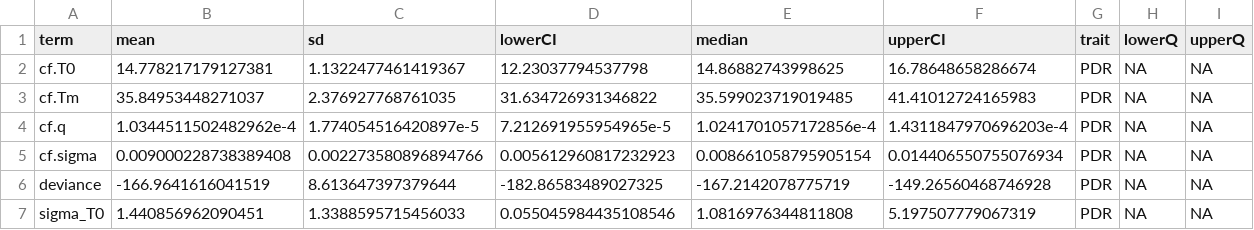
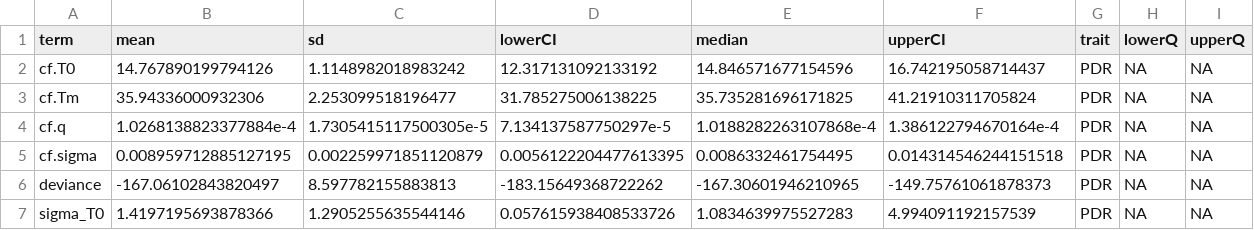
Before and after one commit to BernhardtLab/Arctic-VBD, a CSV file: data-processed/PDR/PDR.nonarctic.params.summary.csv, drawn as a sheet; only a part is shown; the diff covers the shown part only.

```diff
--- a/data-processed/PDR/PDR.nonarctic.params.summary.csv
+++ b/data-processed/PDR/PDR.nonarctic.params.summary.csv
@@ -1,7 +1,7 @@
 term,mean,sd,lowerCI,median,upperCI,trait,lowerQ,upperQ
-cf.T0,14.778217179127381,1.1322477461419367,12.23037794537798,14.86882743998625,16.78648658286674,PDR,NA,NA
-cf.Tm,35.84953448271037,2.376927768761035,31.634726931346822,35.599023719019485,41.41012724165983,PDR,NA,NA
-cf.q,1.0344511502482962e-4,1.774054516420897e-5,7.212691955954965e-5,1.0241701057172856e-4,1.4311847970696203e-4,PDR,NA,NA
-cf.sigma,0.009000228738389408,0.002273580896894766,0.005612960817232923,0.008661058795905154,0.014406550755076934,PDR,NA,NA
-deviance,-166.9641616041519,8.613647397379644,-182.86583489027325,-167.2142078775719,-149.26560468746928,PDR,NA,NA
-sigma_T0,1.440856962090451,1.3388595715456033,0.055045984435108546,1.0816976344811808,5.197507779067319,PDR,NA,NA
+cf.T0,14.767890199794126,1.1148982018983242,12.317131092133192,14.846571677154596,16.742195058714437,PDR,NA,NA
+cf.Tm,35.94336000932306,2.253099518196477,31.785275006138225,35.735281696171825,41.21910311705824,PDR,NA,NA
+cf.q,1.0268138823377884e-4,1.7305415117500305e-5,7.134137587750297e-5,1.0188282263107868e-4,1.386122794670164e-4,PDR,NA,NA
+cf.sigma,0.008959712885127195,0.002259971851120879,0.0056122204477613395,0.0086332461754495,0.014314546244151518,PDR,NA,NA
+deviance,-167.06102843820497,8.597782155883813,-183.15649368722262,-167.30601946210965,-149.75761061878373,PDR,NA,NA
+sigma_T0,1.4197195693878366,1.2905255635544146,0.057615938408533726,1.0834639975527283,4.994091192157539,PDR,NA,NA
```
Also changed, not shown: 17 edited cells elsewhere in this file, data-processed/PDR/PDR.nonarctic.predictions.summary.csv.
